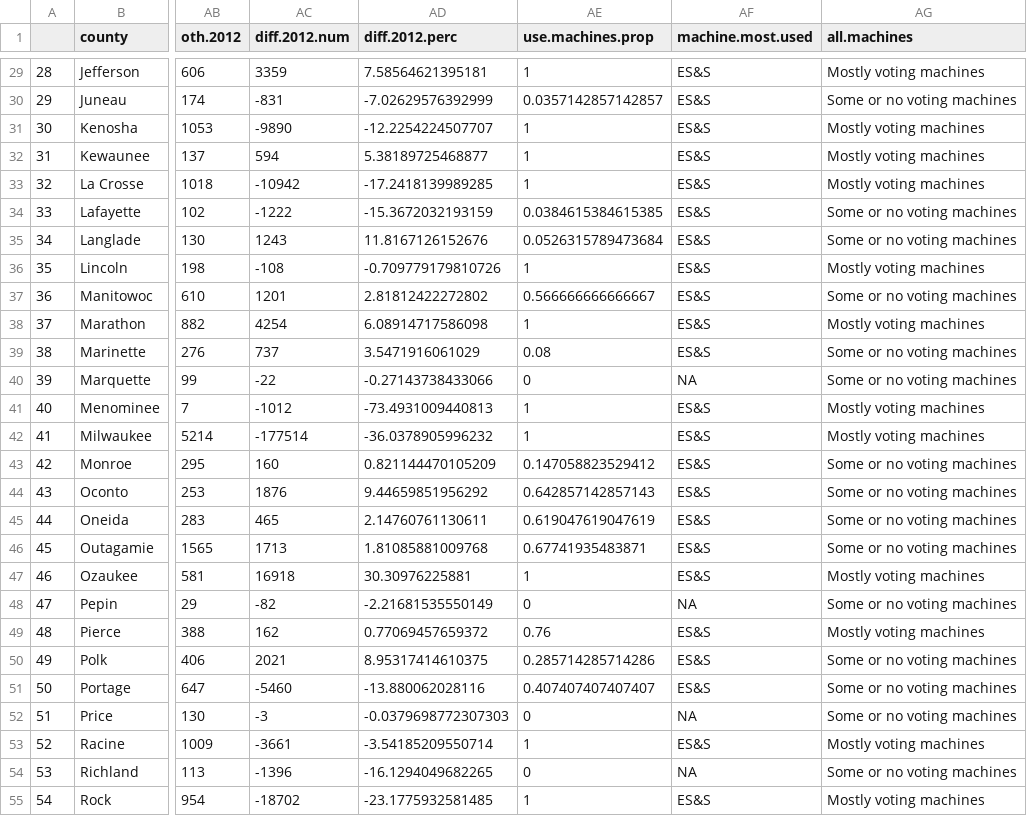
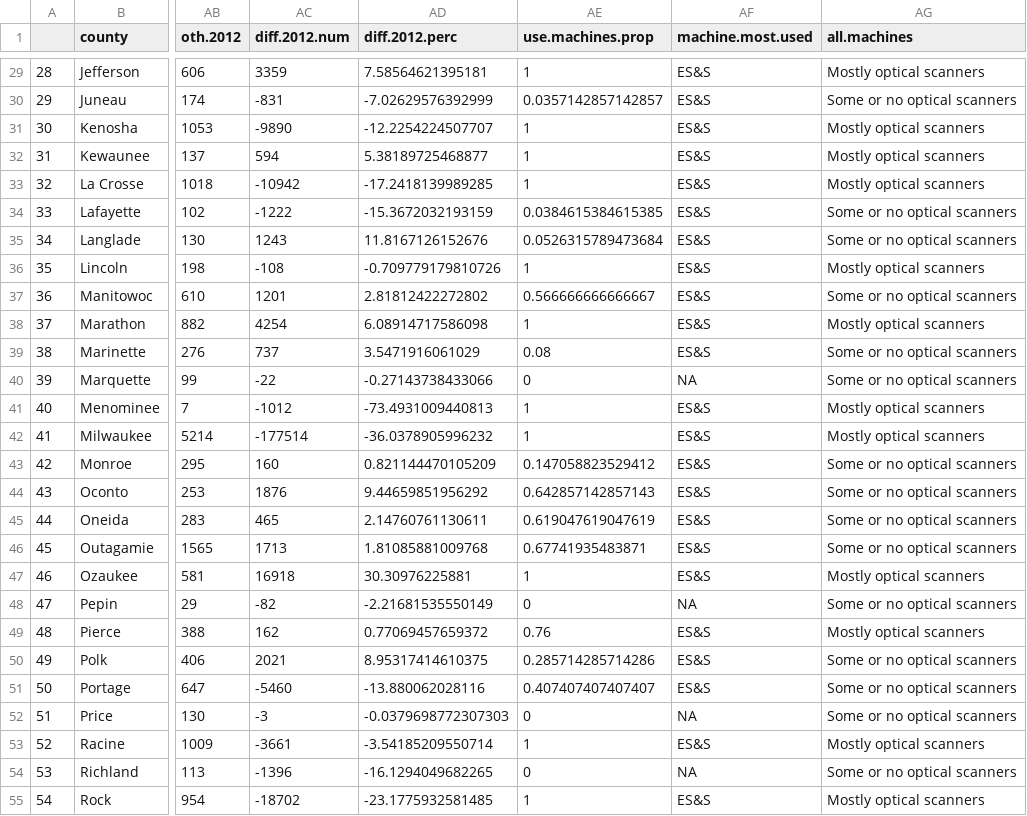
Before and after one commit to dimagalat/WisconsinElection2016, a CSV file: county.2016.vs.2012.csv, drawn as a sheet; only a part is shown, gaps mark what is left out; the diff covers the shown part only; the diff names each change by its address in the sheet, - before the commit and + after, or states it on an @@ line.

```diff
--- a/county.2016.vs.2012.csv
+++ b/county.2016.vs.2012.csv
-AG29 (all.machines): Mostly voting machines
+AG29 (all.machines): Mostly optical scanners
-AG30 (all.machines): Some or no voting machines
+AG30 (all.machines): Some or no optical scanners
-AG31:AG33 (all.machines): Mostly voting machines
+AG31:AG33 (all.machines): Mostly optical scanners
-AG34:AG35 (all.machines): Some or no voting machines
+AG34:AG35 (all.machines): Some or no optical scanners
-AG36 (all.machines): Mostly voting machines
+AG36 (all.machines): Mostly optical scanners
-AG37 (all.machines): Some or no voting machines
+AG37 (all.machines): Some or no optical scanners
-AG38 (all.machines): Mostly voting machines
+AG38 (all.machines): Mostly optical scanners
-AG39:AG40 (all.machines): Some or no voting machines
+AG39:AG40 (all.machines): Some or no optical scanners
-AG41:AG42 (all.machines): Mostly voting machines
+AG41:AG42 (all.machines): Mostly optical scanners
-AG43:AG46 (all.machines): Some or no voting machines
+AG43:AG46 (all.machines): Some or no optical scanners
-AG47 (all.machines): Mostly voting machines
+AG47 (all.machines): Mostly optical scanners
-AG48 (all.machines): Some or no voting machines
+AG48 (all.machines): Some or no optical scanners
-AG49 (all.machines): Mostly voting machines
+AG49 (all.machines): Mostly optical scanners
-AG50:AG52 (all.machines): Some or no voting machines
+AG50:AG52 (all.machines): Some or no optical scanners
-AG53 (all.machines): Mostly voting machines
+AG53 (all.machines): Mostly optical scanners
-AG54 (all.machines): Some or no voting machines
+AG54 (all.machines): Some or no optical scanners
-AG55 (all.machines): Mostly voting machines
+AG55 (all.machines): Mostly optical scanners
```
Also changed, not shown: 45 edited cells elsewhere in this file, counties.2000.2016.csv, elections.100.years.csv, 6 other files.
